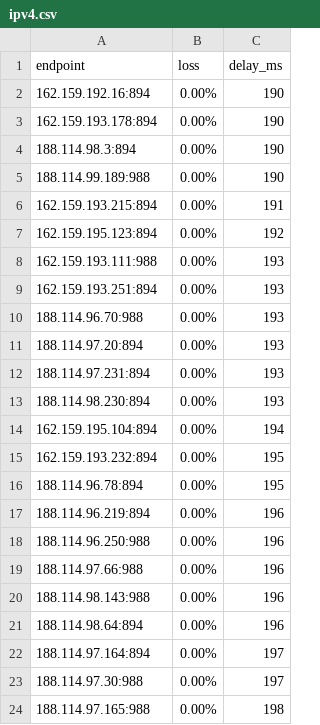
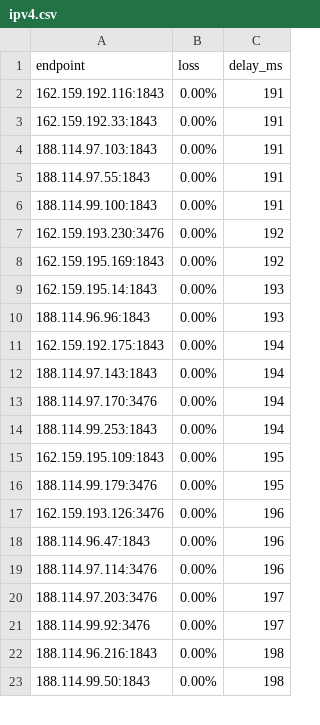
Before and after one commit to PixHive/endpoints, a CSV file: warp/ipv4.csv, drawn as a sheet; only a part is shown; the diff covers the shown part only.

Commit message:
Update WARP endpoints

```diff
--- a/warp/ipv4.csv
+++ b/warp/ipv4.csv
@@ -1,24 +1,23 @@
 endpoint,loss,delay_ms
-162.159.192.16:894,0.00%,190
-162.159.193.178:894,0.00%,190
-188.114.98.3:894,0.00%,190
-188.114.99.189:988,0.00%,190
-162.159.193.215:894,0.00%,191
-162.159.195.123:894,0.00%,192
-162.159.193.111:988,0.00%,193
-162.159.193.251:894,0.00%,193
-188.114.96.70:988,0.00%,193
-188.114.97.20:894,0.00%,193
-188.114.97.231:894,0.00%,193
-188.114.98.230:894,0.00%,193
-162.159.195.104:894,0.00%,194
-162.159.193.232:894,0.00%,195
-188.114.96.78:894,0.00%,195
-188.114.96.219:894,0.00%,196
-188.114.96.250:988,0.00%,196
-188.114.97.66:988,0.00%,196
-188.114.98.143:988,0.00%,196
-188.114.98.64:894,0.00%,196
-188.114.97.164:894,0.00%,197
-188.114.97.30:988,0.00%,197
-188.114.97.165:988,0.00%,198
+162.159.192.116:1843,0.00%,191
+162.159.192.33:1843,0.00%,191
+188.114.97.103:1843,0.00%,191
+188.114.97.55:1843,0.00%,191
+188.114.99.100:1843,0.00%,191
+162.159.193.230:3476,0.00%,192
+162.159.195.169:1843,0.00%,192
+162.159.195.14:1843,0.00%,193
+188.114.96.96:1843,0.00%,193
+162.159.192.175:1843,0.00%,194
+188.114.97.143:1843,0.00%,194
+188.114.97.170:3476,0.00%,194
+188.114.99.253:1843,0.00%,194
+162.159.195.109:1843,0.00%,195
+188.114.99.179:3476,0.00%,195
+162.159.193.126:3476,0.00%,196
+188.114.96.47:1843,0.00%,196
+188.114.97.114:3476,0.00%,196
+188.114.97.203:3476,0.00%,197
+188.114.99.92:3476,0.00%,197
+188.114.96.216:1843,0.00%,198
+188.114.99.50:1843,0.00%,198
```
Also changed, not shown: 14 added rows, 13 removed rows and 14 edited cells elsewhere in this file, 3 other files.
